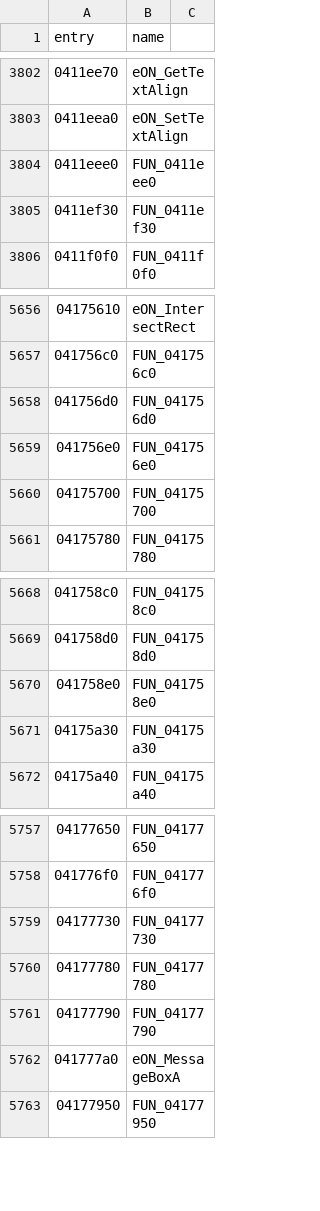
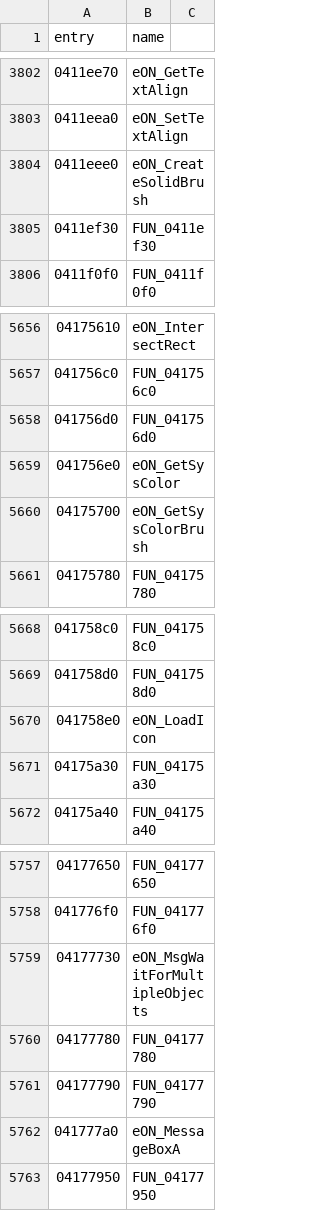
Before and after one commit to thegliffy/OpenRow2, a CSV file: seeds/functions.csv, drawn as a sheet; only a part is shown, gaps mark what is left out.

Commit message:
Wave 118: CreateSolidBrush/SysColor/MsgWait/LoadIcon; scoreboard 3,110.

```diff
--- a/seeds/functions.csv
+++ b/seeds/functions.csv
@@ -3803,3 +3803,3 @@ entry,name
 0411eea0,eON_SetTextAlign
-0411eee0,FUN_0411eee0
+0411eee0,eON_CreateSolidBrush
 0411ef30,FUN_0411ef30
@@ -5658,4 +5658,4 @@ entry,name
 041756d0,FUN_041756d0
-041756e0,FUN_041756e0
-04175700,FUN_04175700
+041756e0,eON_GetSysColor
+04175700,eON_GetSysColorBrush
 04175780,FUN_04175780
@@ -5669,3 +5669,3 @@ entry,name
 041758d0,FUN_041758d0
-041758e0,FUN_041758e0
+041758e0,eON_LoadIcon
 04175a30,FUN_04175a30
@@ -5758,3 +5758,3 @@ entry,name
 041776f0,FUN_041776f0
-04177730,FUN_04177730
+04177730,eON_MsgWaitForMultipleObjects
 04177780,FUN_04177780
```
Also changed, not shown: 3 other files.
